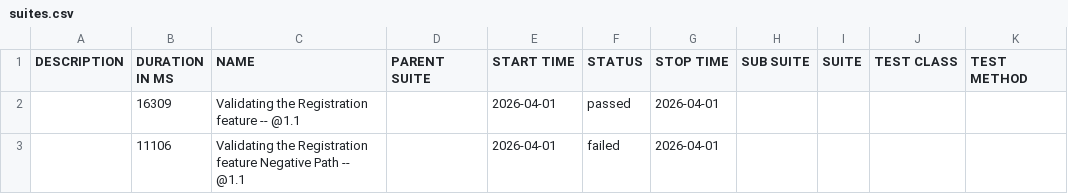
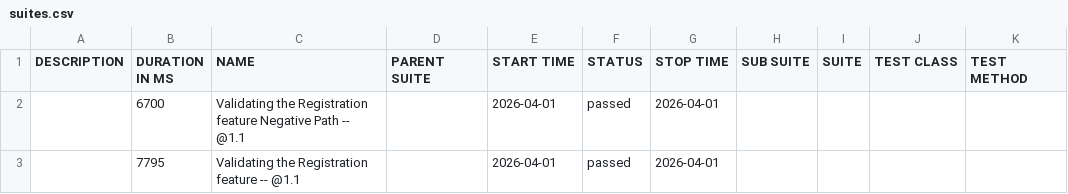
Before and after one commit to JQPerficient/automation-reports, a CSV file: data/suites.csv, drawn as a sheet.

```diff
--- a/data/suites.csv
+++ b/data/suites.csv
@@ -1,3 +1,3 @@
 "DESCRIPTION","DURATION IN MS","NAME","PARENT SUITE","START TIME","STATUS","STOP TIME","SUB SUITE","SUITE","TEST CLASS","TEST METHOD"
-"","16309","Validating the Registration feature -- @1.1 ","","2026-04-01","passed","2026-04-01","","","",""
-"","11106","Validating the Registration feature Negative Path -- @1.1 ","","2026-04-01","failed","2026-04-01","","","",""
+"","6700","Validating the Registration feature Negative Path -- @1.1 ","","2026-04-01","passed","2026-04-01","","","",""
+"","7795","Validating the Registration feature -- @1.1 ","","2026-04-01","passed","2026-04-01","","","",""
```
Also changed, not shown: 25 other files.
